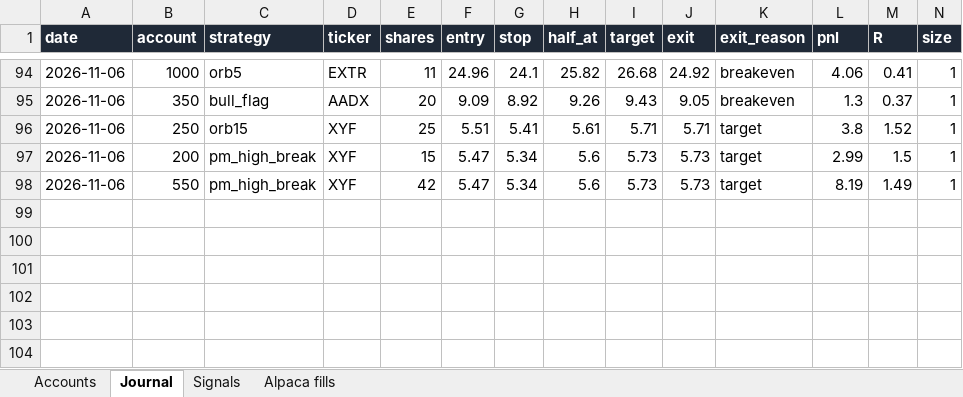
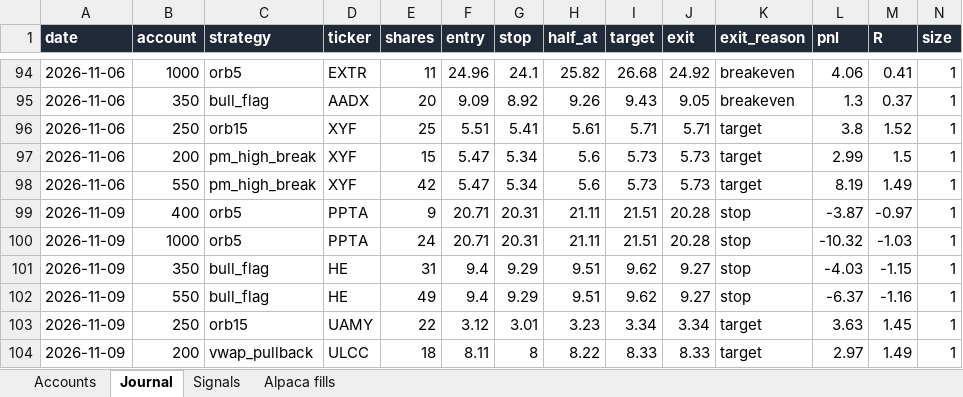
Before and after one commit to newurbaninfluence-lgtm/paper-trading-bot, an Excel workbook: reports/Paper Bot Live.xlsx, sheet Journal, drawn as a sheet; only a part is shown, gaps mark what is left out; values as stored, in another font and other column widths than the file's, no borders; rows hold the shown columns only; the diff names each change by its address in the sheet, - before the commit and + after, or states it on an @@ line.

```diff
--- a/reports/Paper Bot Live.xlsx (sheet Journal)
+++ b/reports/Paper Bot Live.xlsx (sheet Journal)
+row 99: 2026-11-09 | 400 | orb5 | PPTA | 9 | 20.71 | 20.31 | 21.11 | 21.51 | 20.28 | stop | -3.87 | -0.97 | 1
+row 100: 2026-11-09 | 1000 | orb5 | PPTA | 24 | 20.71 | 20.31 | 21.11 | 21.51 | 20.28 | stop | -10.32 | -1.03 | 1
+row 101: 2026-11-09 | 350 | bull_flag | HE | 31 | 9.4 | 9.29 | 9.51 | 9.62 | 9.27 | stop | -4.03 | -1.15 | 1
+row 102: 2026-11-09 | 550 | bull_flag | HE | 49 | 9.4 | 9.29 | 9.51 | 9.62 | 9.27 | stop | -6.37 | -1.16 | 1
+row 103: 2026-11-09 | 250 | orb15 | UAMY | 22 | 3.12 | 3.01 | 3.23 | 3.34 | 3.34 | target | 3.63 | 1.45 | 1
+row 104: 2026-11-09 | 200 | vwap_pullback | ULCC | 18 | 8.11 | 8 | 8.22 | 8.33 | 8.33 | target | 2.97 | 1.49 | 1
```
Also changed, not shown: sheet Signals, sheet Alpaca fills, 5 other files.
